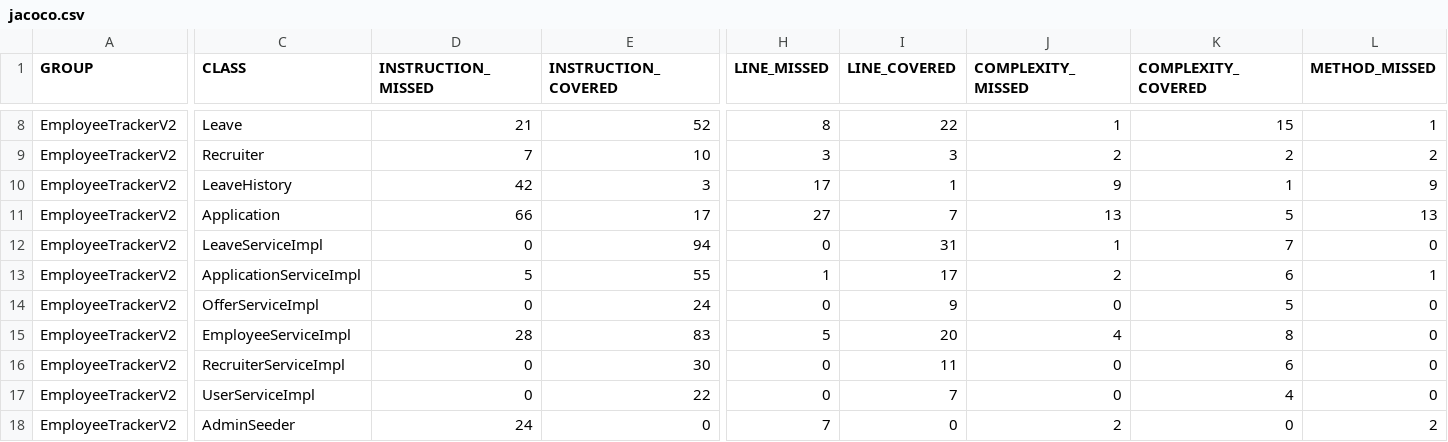
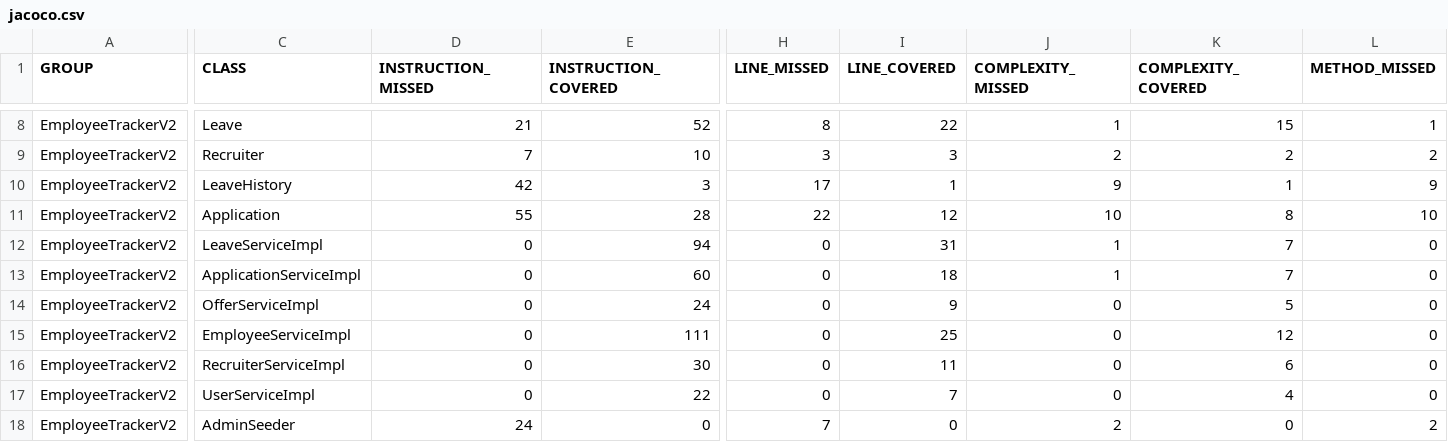
Before and after one commit to ichaoui56/EmployTrackerV2_test, a CSV file: target/site/jacoco/jacoco.csv, drawn as a sheet; only a part is shown, gaps mark what is left out; the diff covers the shown part only; the diff names each change by its address in the sheet, - before the commit and + after, or states it on an @@ line.

```diff
--- a/target/site/jacoco/jacoco.csv
+++ b/target/site/jacoco/jacoco.csv
-D11 (INSTRUCTION_MISSED): 66
+D11 (INSTRUCTION_MISSED): 55
-E11 (INSTRUCTION_COVERED): 17
+E11 (INSTRUCTION_COVERED): 28
-H11 (LINE_MISSED): 27
+H11 (LINE_MISSED): 22
-I11 (LINE_COVERED): 7
+I11 (LINE_COVERED): 12
-J11 (COMPLEXITY_MISSED): 13
+J11 (COMPLEXITY_MISSED): 10
-K11 (COMPLEXITY_COVERED): 5
+K11 (COMPLEXITY_COVERED): 8
-L11 (METHOD_MISSED): 13
+L11 (METHOD_MISSED): 10
-D13 (INSTRUCTION_MISSED): 5
+D13 (INSTRUCTION_MISSED): 0
-E13 (INSTRUCTION_COVERED): 55
+E13 (INSTRUCTION_COVERED): 60
-H13 (LINE_MISSED): 1
+H13 (LINE_MISSED): 0
-I13 (LINE_COVERED): 17
+I13 (LINE_COVERED): 18
-J13 (COMPLEXITY_MISSED): 2
+J13 (COMPLEXITY_MISSED): 1
-K13 (COMPLEXITY_COVERED): 6
+K13 (COMPLEXITY_COVERED): 7
-L13 (METHOD_MISSED): 1
+L13 (METHOD_MISSED): 0
-D15 (INSTRUCTION_MISSED): 28
+D15 (INSTRUCTION_MISSED): 0
-E15 (INSTRUCTION_COVERED): 83
+E15 (INSTRUCTION_COVERED): 111
-H15 (LINE_MISSED): 5
+H15 (LINE_MISSED): 0
-I15 (LINE_COVERED): 20
+I15 (LINE_COVERED): 25
-J15 (COMPLEXITY_MISSED): 4
+J15 (COMPLEXITY_MISSED): 0
-K15 (COMPLEXITY_COVERED): 8
+K15 (COMPLEXITY_COVERED): 12
```
Also changed, not shown: 13 edited cells elsewhere in this file, 47 other files.
